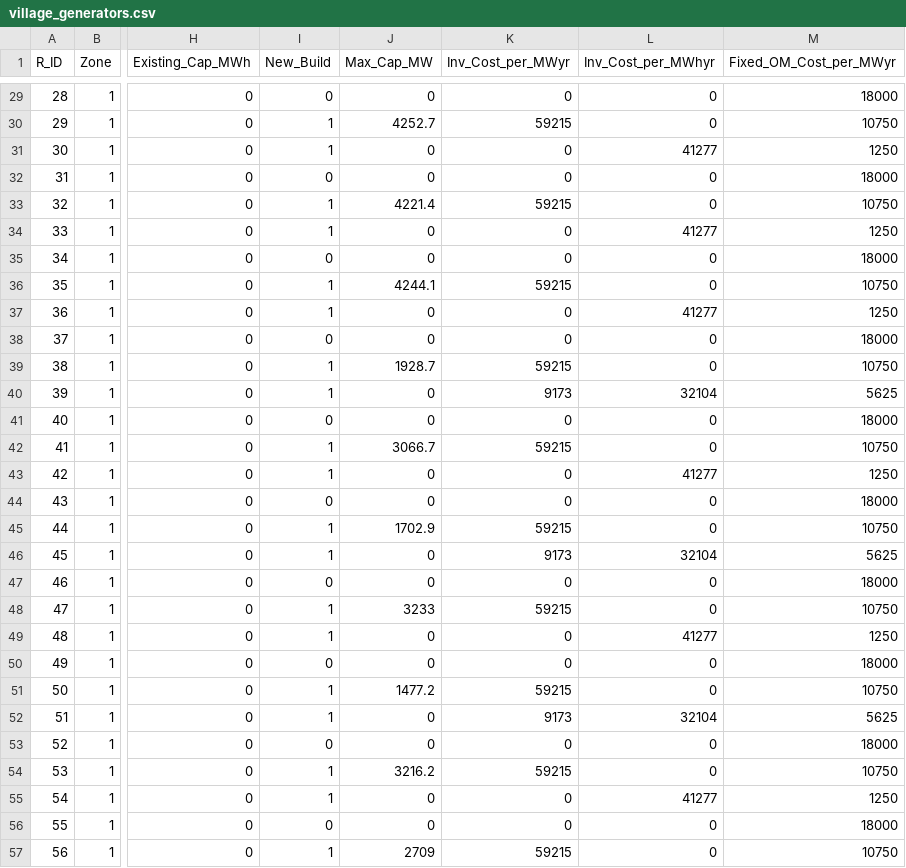
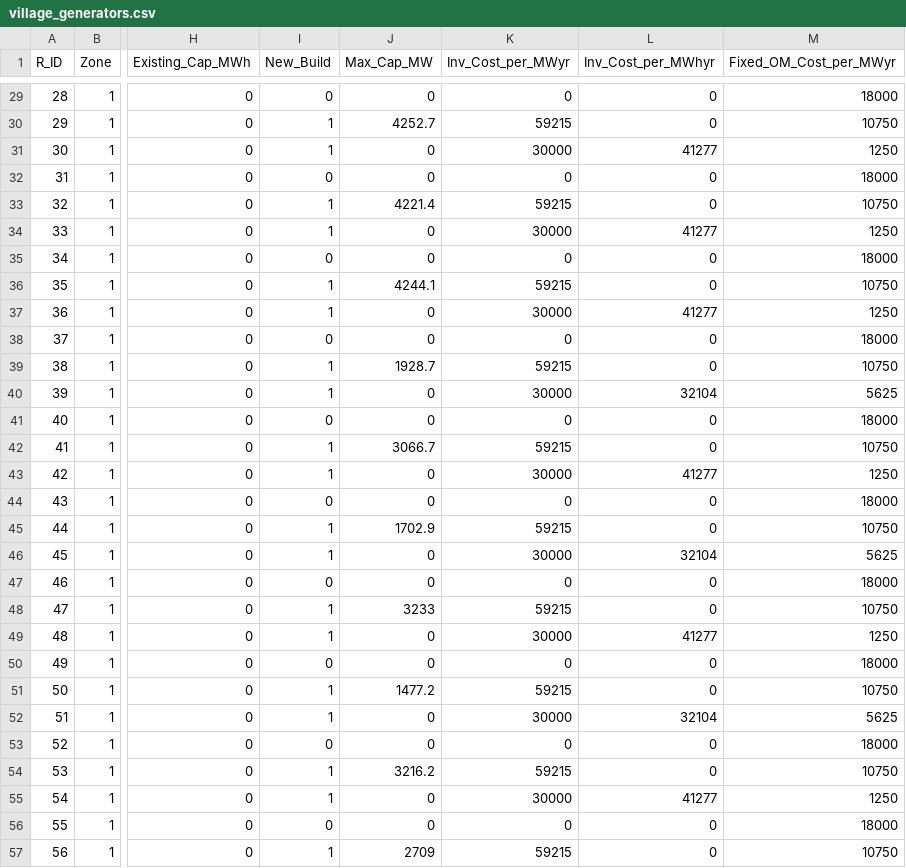
Before and after one commit to Power-Lab/village-indonesia-100gw, a CSV file: data_indonesia/2030/timor_belu/village_generators.csv, drawn as a sheet; only a part is shown, gaps mark what is left out; the diff covers the shown part only; the diff names each change by its address in the sheet, - before the commit and + after, or states it on an @@ line.

```diff
--- a/data_indonesia/2030/timor_belu/village_generators.csv
+++ b/data_indonesia/2030/timor_belu/village_generators.csv
-K31 (Inv_Cost_per_MWyr): 0
+K31 (Inv_Cost_per_MWyr): 30000
-K34 (Inv_Cost_per_MWyr): 0
+K34 (Inv_Cost_per_MWyr): 30000
-K37 (Inv_Cost_per_MWyr): 0
+K37 (Inv_Cost_per_MWyr): 30000
-K40 (Inv_Cost_per_MWyr): 9173
+K40 (Inv_Cost_per_MWyr): 30000
-K43 (Inv_Cost_per_MWyr): 0
+K43 (Inv_Cost_per_MWyr): 30000
-K46 (Inv_Cost_per_MWyr): 9173
+K46 (Inv_Cost_per_MWyr): 30000
-K49 (Inv_Cost_per_MWyr): 0
+K49 (Inv_Cost_per_MWyr): 30000
-K52 (Inv_Cost_per_MWyr): 9173
+K52 (Inv_Cost_per_MWyr): 30000
-K55 (Inv_Cost_per_MWyr): 0
+K55 (Inv_Cost_per_MWyr): 30000
```
Also changed, not shown: 72 edited cells elsewhere in this file, 19 other files.
